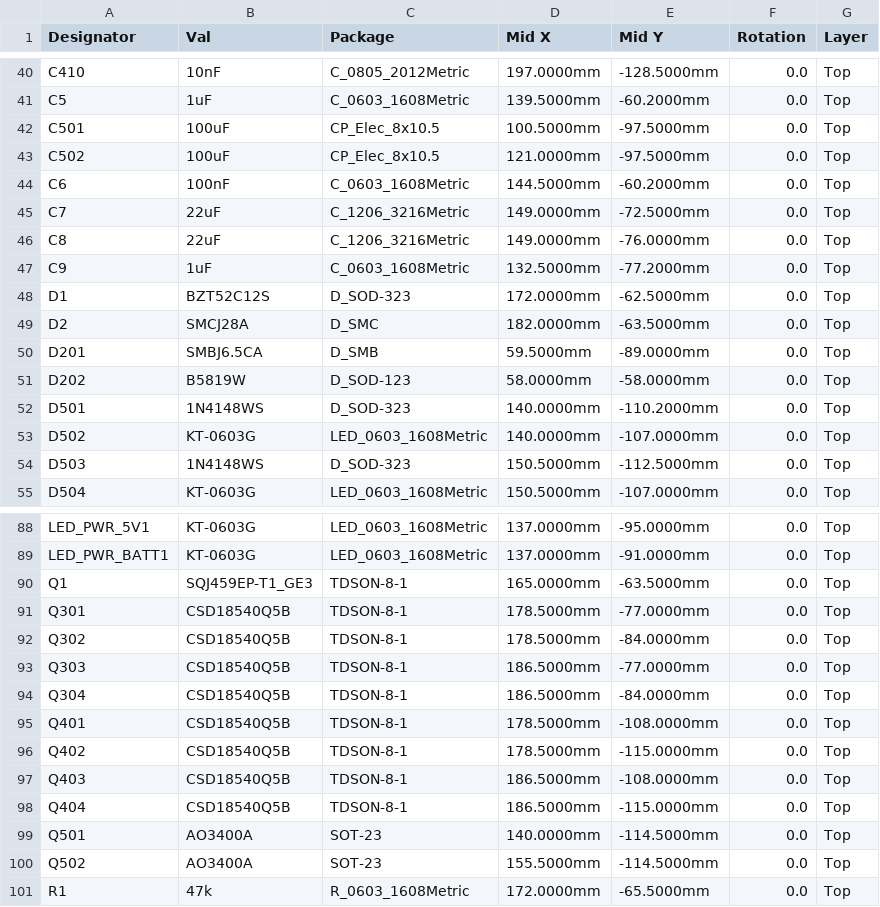
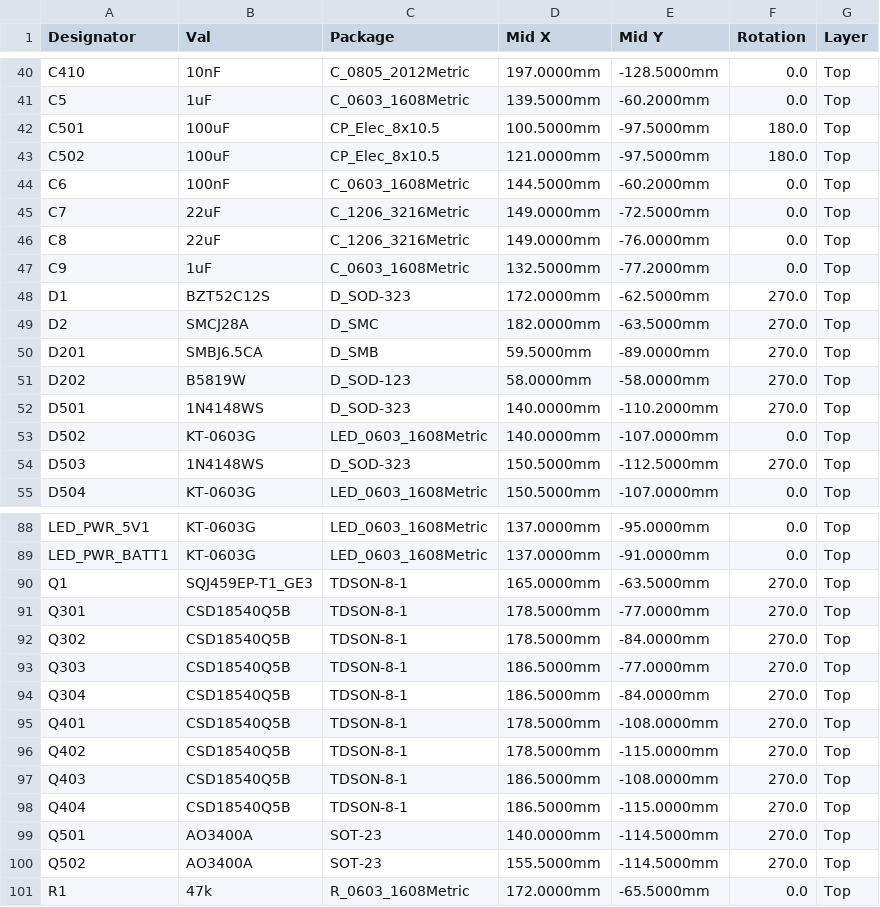
Before and after one commit to levdan159/abx-motion, a CSV file: production/abx-motion-jlcpcb-cpl.csv, drawn as a sheet; only a part is shown, gaps mark what is left out; the diff covers the shown part only.

Commit message:
Fix 5 LCSC part numbers and apply JLCPCB 3D viewer centroid & rotation offsets in CPL

```diff
--- a/production/abx-motion-jlcpcb-cpl.csv
+++ b/production/abx-motion-jlcpcb-cpl.csv
@@ -41,4 +41,4 @@ C410,10nF,C_0805_2012Metric,197.0000mm,-128.5000mm,0.0,Top
 C5,1uF,C_0603_1608Metric,139.5000mm,-60.2000mm,0.0,Top
-C501,100uF,CP_Elec_8x10.5,100.5000mm,-97.5000mm,0.0,Top
-C502,100uF,CP_Elec_8x10.5,121.0000mm,-97.5000mm,0.0,Top
+C501,100uF,CP_Elec_8x10.5,100.5000mm,-97.5000mm,180.0,Top
+C502,100uF,CP_Elec_8x10.5,121.0000mm,-97.5000mm,180.0,Top
 C6,100nF,C_0603_1608Metric,144.5000mm,-60.2000mm,0.0,Top
@@ -47,9 +47,9 @@ C8,22uF,C_1206_3216Metric,149.0000mm,-76.0000mm,0.0,Top
 C9,1uF,C_0603_1608Metric,132.5000mm,-77.2000mm,0.0,Top
-D1,BZT52C12S,D_SOD-323,172.0000mm,-62.5000mm,0.0,Top
-D2,SMCJ28A,D_SMC,182.0000mm,-63.5000mm,0.0,Top
-D201,SMBJ6.5CA,D_SMB,59.5000mm,-89.0000mm,0.0,Top
-D202,B5819W,D_SOD-123,58.0000mm,-58.0000mm,0.0,Top
-D501,1N4148WS,D_SOD-323,140.0000mm,-110.2000mm,0.0,Top
+D1,BZT52C12S,D_SOD-323,172.0000mm,-62.5000mm,270.0,Top
+D2,SMCJ28A,D_SMC,182.0000mm,-63.5000mm,270.0,Top
+D201,SMBJ6.5CA,D_SMB,59.5000mm,-89.0000mm,270.0,Top
+D202,B5819W,D_SOD-123,58.0000mm,-58.0000mm,270.0,Top
+D501,1N4148WS,D_SOD-323,140.0000mm,-110.2000mm,270.0,Top
 D502,KT-0603G,LED_0603_1608Metric,140.0000mm,-107.0000mm,0.0,Top
-D503,1N4148WS,D_SOD-323,150.5000mm,-112.5000mm,0.0,Top
+D503,1N4148WS,D_SOD-323,150.5000mm,-112.5000mm,270.0,Top
 D504,KT-0603G,LED_0603_1608Metric,150.5000mm,-107.0000mm,0.0,Top
@@ -89,13 +89,13 @@ LED_PWR_5V1,KT-0603G,LED_0603_1608Metric,137.0000mm,-95.0000mm,0.0,Top
 LED_PWR_BATT1,KT-0603G,LED_0603_1608Metric,137.0000mm,-91.0000mm,0.0,Top
-Q1,SQJ459EP-T1_GE3,TDSON-8-1,165.0000mm,-63.5000mm,0.0,Top
-Q301,CSD18540Q5B,TDSON-8-1,178.5000mm,-77.0000mm,0.0,Top
-Q302,CSD18540Q5B,TDSON-8-1,178.5000mm,-84.0000mm,0.0,Top
-Q303,CSD18540Q5B,TDSON-8-1,186.5000mm,-77.0000mm,0.0,Top
-Q304,CSD18540Q5B,TDSON-8-1,186.5000mm,-84.0000mm,0.0,Top
-Q401,CSD18540Q5B,TDSON-8-1,178.5000mm,-108.0000mm,0.0,Top
-Q402,CSD18540Q5B,TDSON-8-1,178.5000mm,-115.0000mm,0.0,Top
-Q403,CSD18540Q5B,TDSON-8-1,186.5000mm,-108.0000mm,0.0,Top
-Q404,CSD18540Q5B,TDSON-8-1,186.5000mm,-115.0000mm,0.0,Top
-Q501,AO3400A,SOT-23,140.0000mm,-114.5000mm,0.0,Top
-Q502,AO3400A,SOT-23,155.5000mm,-114.5000mm,0.0,Top
+Q1,SQJ459EP-T1_GE3,TDSON-8-1,165.0000mm,-63.5000mm,270.0,Top
+Q301,CSD18540Q5B,TDSON-8-1,178.5000mm,-77.0000mm,270.0,Top
+Q302,CSD18540Q5B,TDSON-8-1,178.5000mm,-84.0000mm,270.0,Top
+Q303,CSD18540Q5B,TDSON-8-1,186.5000mm,-77.0000mm,270.0,Top
+Q304,CSD18540Q5B,TDSON-8-1,186.5000mm,-84.0000mm,270.0,Top
+Q401,CSD18540Q5B,TDSON-8-1,178.5000mm,-108.0000mm,270.0,Top
+Q402,CSD18540Q5B,TDSON-8-1,178.5000mm,-115.0000mm,270.0,Top
+Q403,CSD18540Q5B,TDSON-8-1,186.5000mm,-108.0000mm,270.0,Top
+Q404,CSD18540Q5B,TDSON-8-1,186.5000mm,-115.0000mm,270.0,Top
+Q501,AO3400A,SOT-23,140.0000mm,-114.5000mm,270.0,Top
+Q502,AO3400A,SOT-23,155.5000mm,-114.5000mm,270.0,Top
 R1,47k,R_0603_1608Metric,172.0000mm,-65.5000mm,0.0,Top
```
Also changed, not shown: 49 edited cells elsewhere in this file, production/abx-motion-bom.csv, production/abx-motion-jlcpcb-cpl_20261019_1253.csv, 15 other files.
